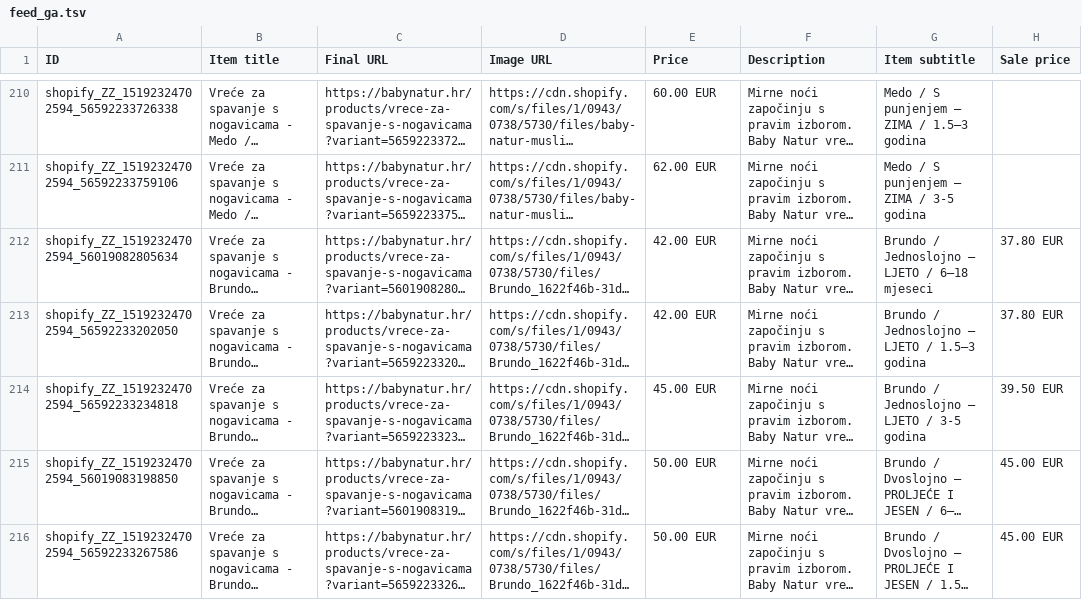
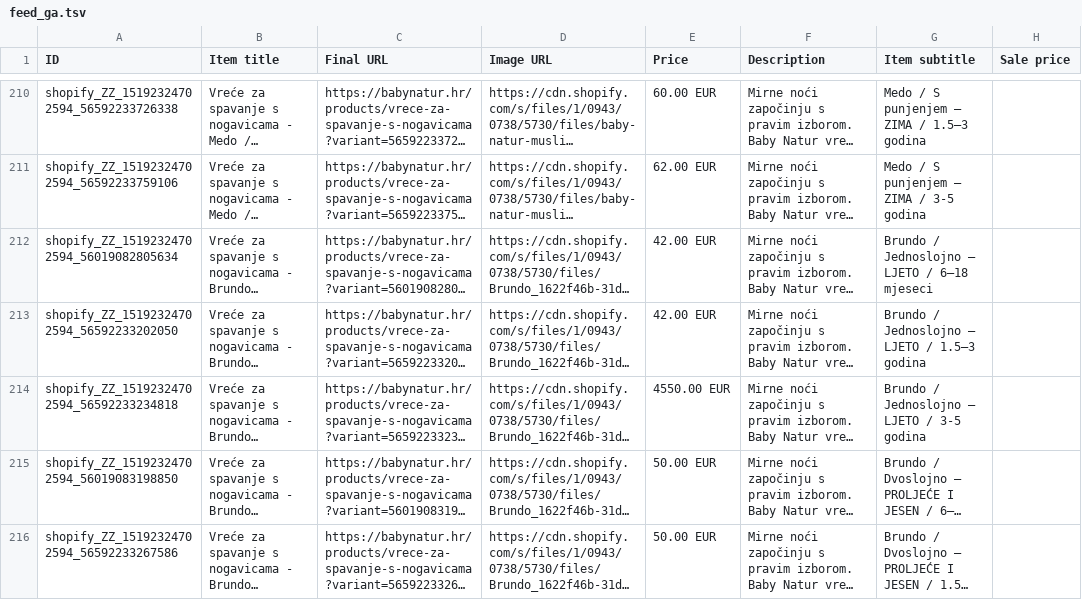
Before and after one commit to Vozimisko/shopify-google-feed, a TSV file: feed_ga.tsv, drawn as a sheet; only a part is shown, gaps mark what is left out; long unchanged cells end in …; the diff covers the shown part only; the diff names each change by its address in the sheet, - before the commit and + after, or states it on an @@ line.

```diff
--- a/feed_ga.tsv
+++ b/feed_ga.tsv
-H212:H213 (Sale price): 37.80 EUR
+H212:H213 (Sale price): (empty)
-E214 (Price): 45.00 EUR
+E214 (Price): 4550.00 EUR
-H214 (Sale price): 39.50 EUR
+H214 (Sale price): (empty)
-H215:H216 (Sale price): 45.00 EUR
+H215:H216 (Sale price): (empty)
```
Also changed, not shown: 25 edited cells elsewhere in this file, feed_mc.tsv.
